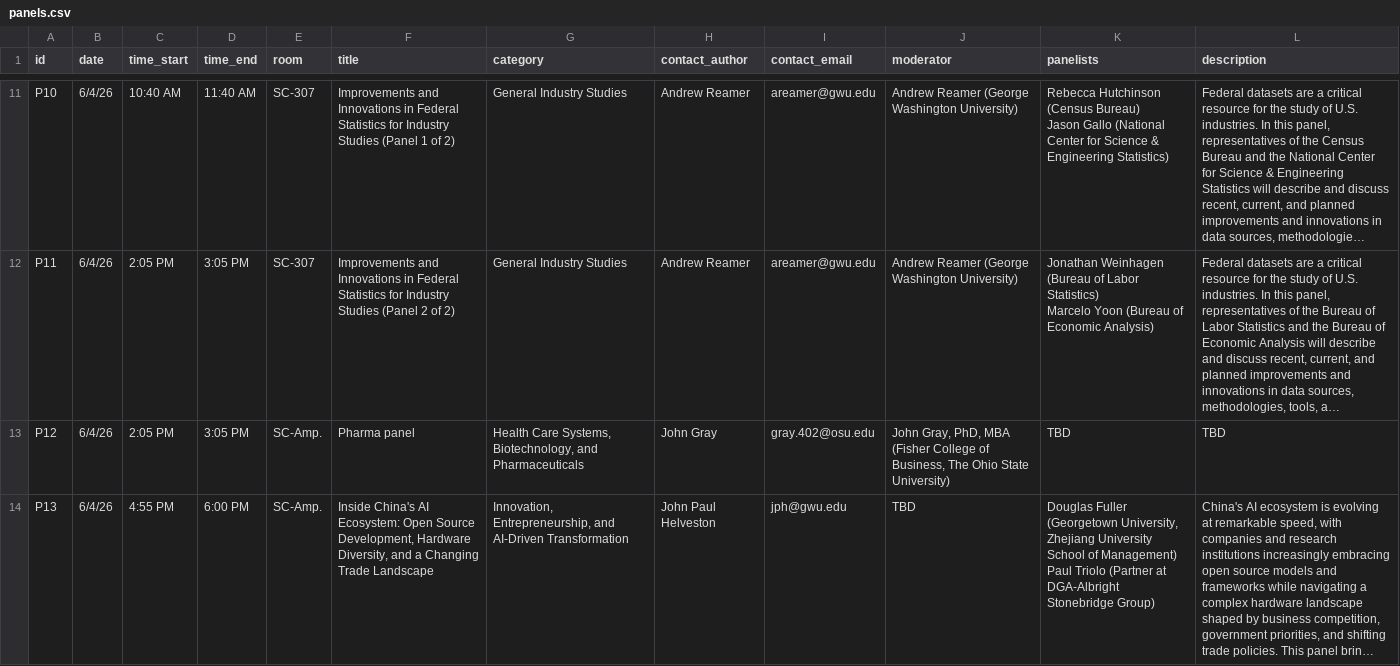
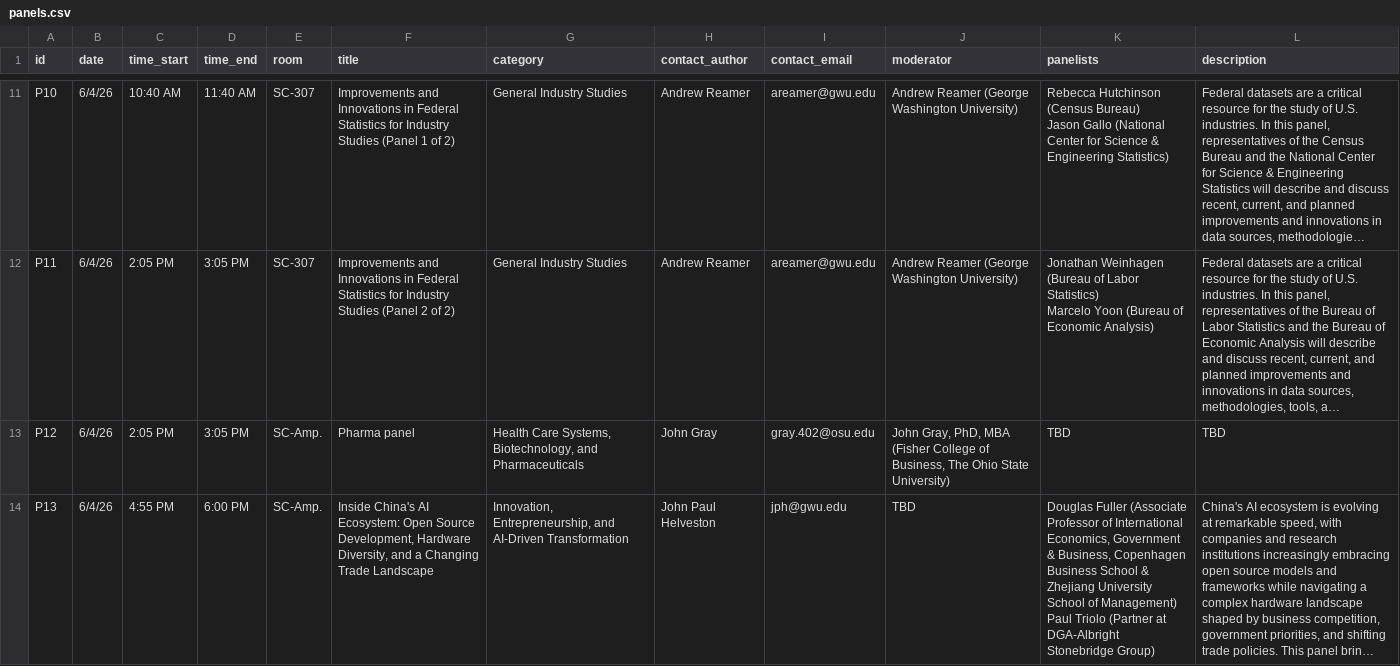
Before and after one commit to jhelvy/isa-2026-schedule, a CSV file: data/panels.csv, drawn as a sheet; only a part is shown, gaps mark what is left out; long unchanged cells end in …; the diff names each change by its address in the sheet, - before the commit and + after, or states it on an @@ line.

```diff
--- a/data/panels.csv
+++ b/data/panels.csv
-K14 (panelists): Douglas Fuller (Georgetown University, Zhejiang University…
+K14 (panelists): Douglas Fuller (Associate Professor of International Economics, Government & Business, Copenhagen Business School & Zhejiang University…
```
Also changed, not shown: data/sessions/innovation_entrepreneurship_and_ai_driven_transformation.csv, data/submissions.csv, 2 other files.
